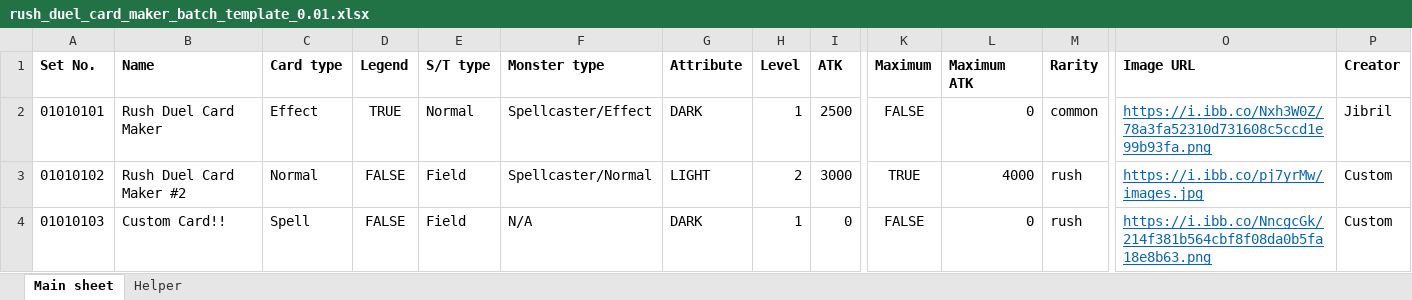
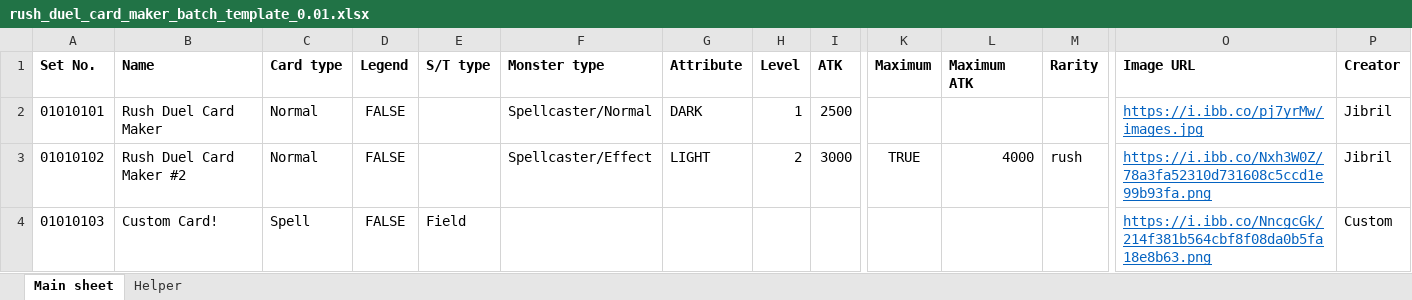
Before and after one commit to sera-ch/rushify, an Excel workbook: asset/rush_duel_card_maker_batch_template_0.01.xlsx, sheet Main sheet, drawn as a sheet; only a part is shown, gaps mark what is left out; values as stored, in another font and other column widths than the file's, no borders; table styles not drawn; the diff covers the shown part only; the diff names each change by its address in the sheet, - before the commit and + after, or states it on an @@ line.

Commit message:
Fixed an issue where out of range levels generate invalid images Various bugfixes Removed various redundant codes

```diff
--- a/asset/rush_duel_card_maker_batch_template_0.01.xlsx (sheet Main sheet)
+++ b/asset/rush_duel_card_maker_batch_template_0.01.xlsx (sheet Main sheet)
-C2 (Card type): Effect
+C2 (Card type): Normal
-D2 (Legend): TRUE
+D2 (Legend): FALSE
-E2 (S/T type): Normal
+E2 (S/T type): (empty)
-F2 (Monster type): Spellcaster/Effect
+F2 (Monster type): Spellcaster/Normal
-K2 (Maximum): FALSE
+K2 (Maximum): (empty)
-L2 (Maximum ATK): 0
+L2 (Maximum ATK): (empty)
-M2 (Rarity): common
+M2 (Rarity): (empty)
-O2 (Image URL): https://i.ibb.co/Nxh3W0Z/78a3fa52310d731608c5ccd1e99b93fa.png
+O2 (Image URL): https://i.ibb.co/pj7yrMw/images.jpg
-E3 (S/T type): Field
+E3 (S/T type): (empty)
-F3 (Monster type): Spellcaster/Normal
+F3 (Monster type): Spellcaster/Effect
-O3 (Image URL): https://i.ibb.co/pj7yrMw/images.jpg
+O3 (Image URL): https://i.ibb.co/Nxh3W0Z/78a3fa52310d731608c5ccd1e99b93fa.png
-P3 (Creator): Custom
+P3 (Creator): Jibril
-B4 (Name): Custom Card!!
+B4 (Name): Custom Card!
-F4 (Monster type): N/A
+F4 (Monster type): (empty)
-G4 (Attribute): DARK
+G4 (Attribute): (empty)
-H4 (Level): 1
+H4 (Level): (empty)
-I4 (ATK): 0
+I4 (ATK): (empty)
-K4 (Maximum): FALSE
+K4 (Maximum): (empty)
-L4 (Maximum ATK): 0
+L4 (Maximum ATK): (empty)
-M4 (Rarity): rush
+M4 (Rarity): (empty)
```
Also changed, not shown: 1 edited cell elsewhere in this sheet, 2 other files.
